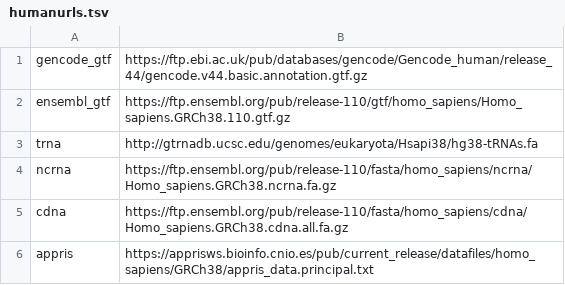
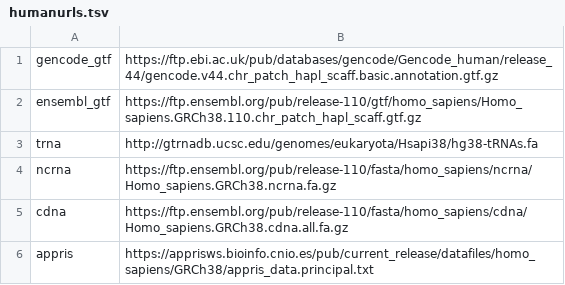
Before and after one commit to chaichontat/fishtools, a TSV file: fishtools/mkprobes/ext/humanurls.tsv, drawn as a sheet.

Commit message:
switch to full scaffold
Signed-off-by: Chaichontat Sriworarat <csriwor1@jh.edu>

```diff
--- a/fishtools/mkprobes/ext/humanurls.tsv
+++ b/fishtools/mkprobes/ext/humanurls.tsv
@@ -1,3 +1,3 @@
-gencode_gtf	https://ftp.ebi.ac.uk/pub/databases/gencode/Gencode_human/release_44/gencode.v44.basic.annotation.gtf.gz
-ensembl_gtf	https://ftp.ensembl.org/pub/release-110/gtf/homo_sapiens/Homo_sapiens.GRCh38.110.gtf.gz
+gencode_gtf	https://ftp.ebi.ac.uk/pub/databases/gencode/Gencode_human/release_44/gencode.v44.chr_patch_hapl_scaff.basic.annotation.gtf.gz
+ensembl_gtf	https://ftp.ensembl.org/pub/release-110/gtf/homo_sapiens/Homo_sapiens.GRCh38.110.chr_patch_hapl_scaff.gtf.gz
 trna	http://gtrnadb.ucsc.edu/genomes/eukaryota/Hsapi38/hg38-tRNAs.fa
```
Also changed, not shown: fishtools/mkprobes/ext/mouseurls.tsv, 1 other file.
